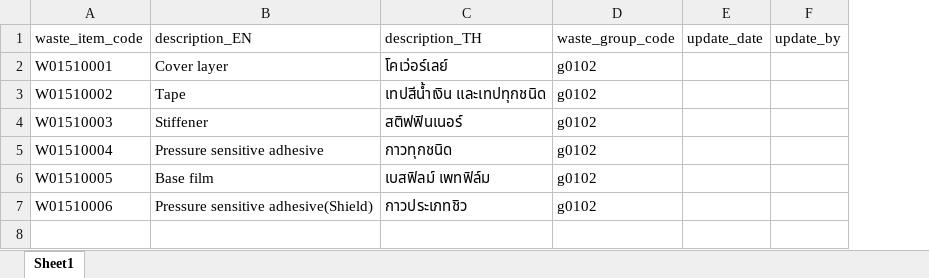
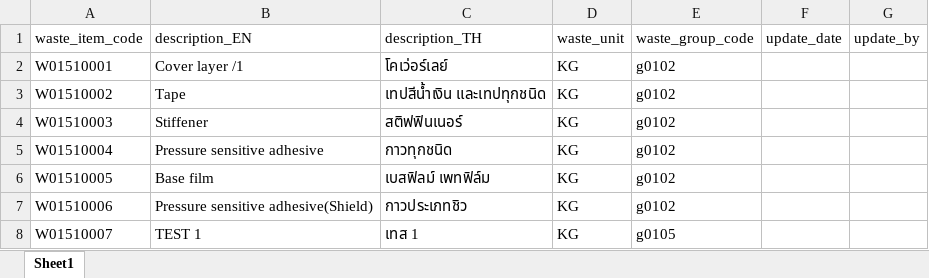
Before and after one commit to thammarongnick/git_test, an Excel workbook: static/upload/waste item master list.xlsx, sheet Sheet1, drawn as a sheet; values as stored, in another font and other column widths than the file's, no borders; the diff names each change by its address in the sheet, - before the commit and + after, or states it on an @@ line.

```diff
--- a/static/upload/waste item master list.xlsx (sheet Sheet1)
+++ b/static/upload/waste item master list.xlsx (sheet Sheet1)
+column D (waste_unit), rows 2-7: all KG
-B2 (description_EN): Cover layer
+B2 (description_EN): Cover layer /1
+row 8: W01510007 | TEST 1 | เทส 1 | KG | g0105
```
Also changed, not shown: 7 other files.
